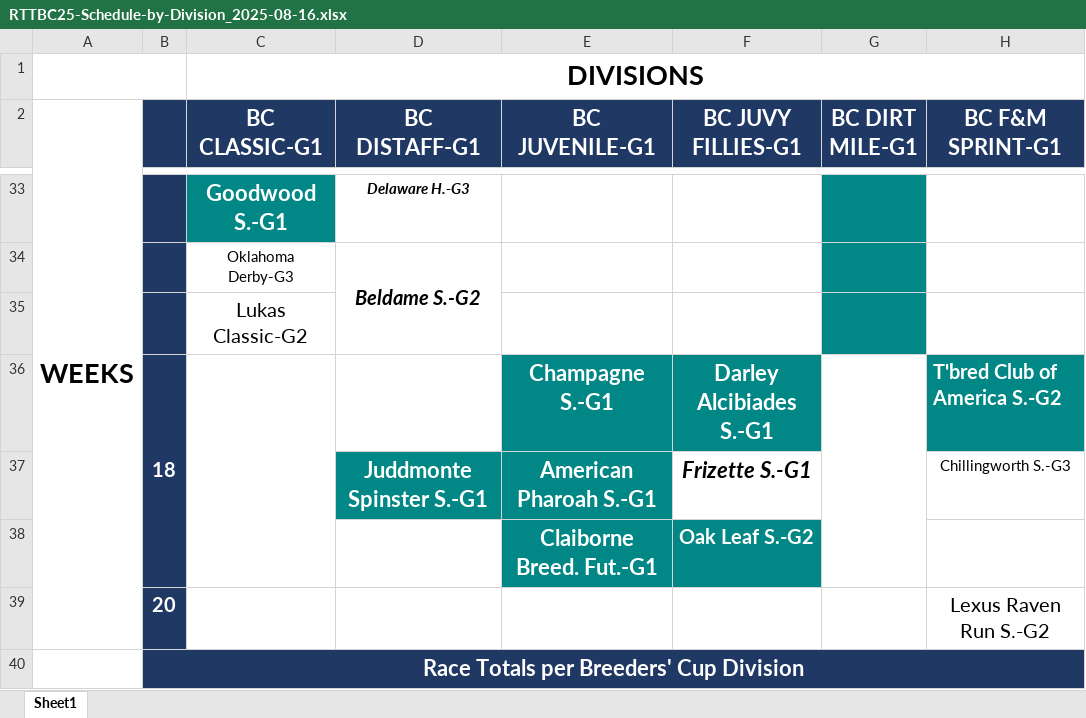
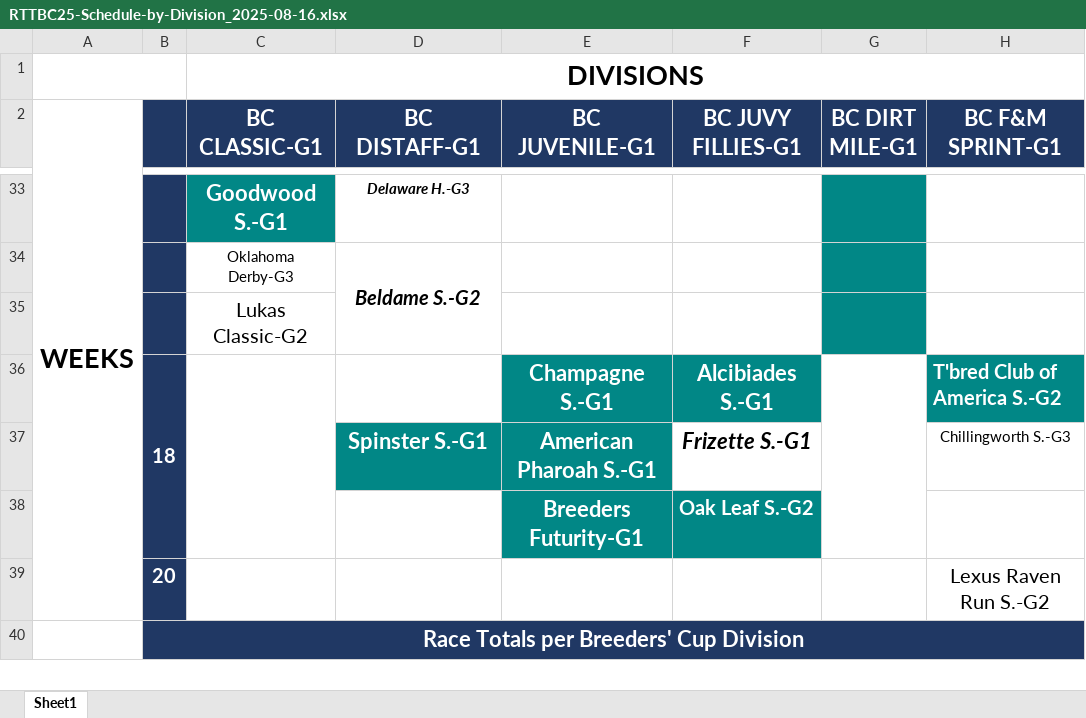
Before and after one commit to michael-m-casserly/gallop-racing, an Excel workbook: pdf/RTTBC25-Schedule-by-Division_2025-08-16.xlsx, sheet Sheet1, drawn as a sheet; only a part is shown, gaps mark what is left out; values as stored, in another font and other column widths than the file's, no borders; the diff names each change by its address in the sheet, - before the commit and + after, or states it on an @@ line.

Commit message:
QA Fixes; Added KRA to Int'l Resources; GRCW-959; RTTBC25 Week 14 Results

```diff
--- a/pdf/RTTBC25-Schedule-by-Division_2025-08-16.xlsx (sheet Sheet1)
+++ b/pdf/RTTBC25-Schedule-by-Division_2025-08-16.xlsx (sheet Sheet1)
-F36 (BC JUVY FILLIES-G1): Darley Alcibiades S.-G1
+F36 (BC JUVY FILLIES-G1): Alcibiades S.-G1
-D37 (BC DISTAFF-G1): Juddmonte Spinster S.-G1
+D37 (BC DISTAFF-G1): Spinster S.-G1
-E38 (BC JUVENILE-G1): Claiborne Breed. Fut.-G1
+E38 (BC JUVENILE-G1): Breeders Futurity-G1
```
Also changed, not shown: 19 other files.
